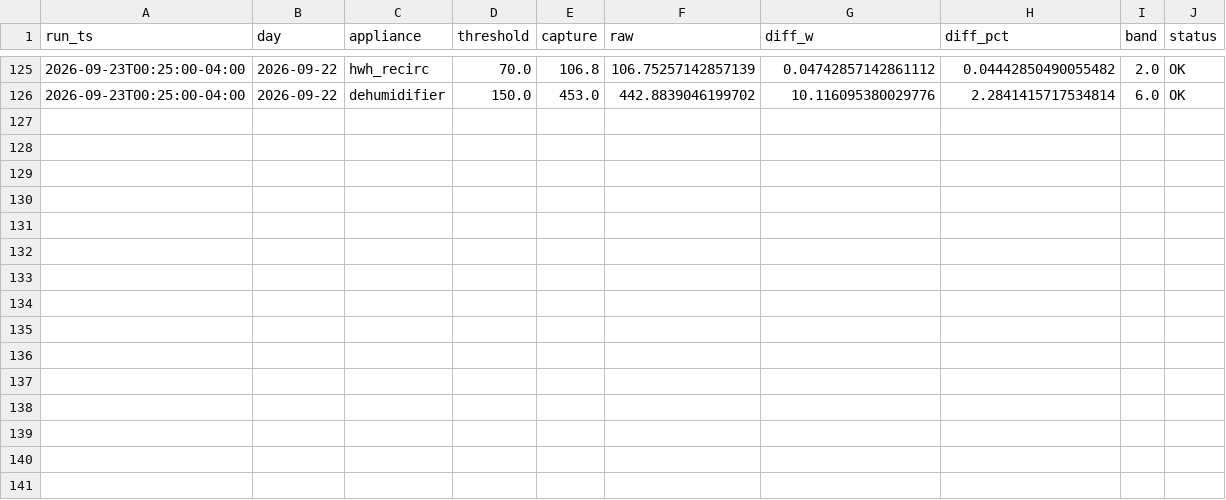
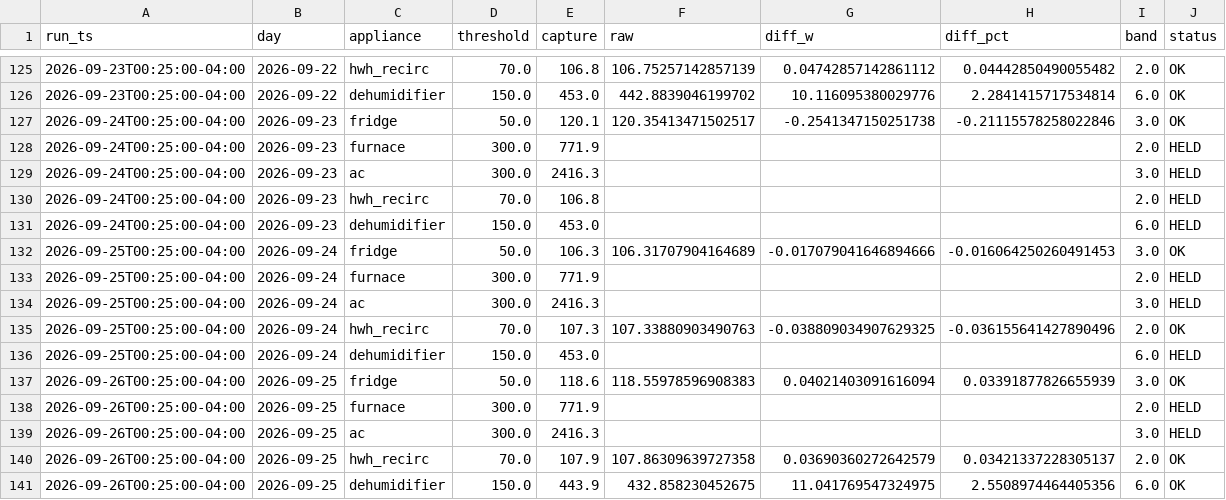
Before and after one commit to wkcollis1-eng/home-assistant-config, a CSV file: www/spc/spc_verify_history.csv, drawn as a sheet; only a part is shown, gaps mark what is left out; the diff names each change by its address in the sheet, - before the commit and + after, or states it on an @@ line.

```diff
--- a/www/spc/spc_verify_history.csv
+++ b/www/spc/spc_verify_history.csv
+row 127: 2026-09-24T00:25:00-04:00 | 2026-09-23 | fridge | 50.0 | 120.1 | 120.35413471502517 | -0.2541347150251738 | -0.21115578258022846 | 3.0 | OK
+row 128: 2026-09-24T00:25:00-04:00 | 2026-09-23 | furnace | 300.0 | 771.9 |  |  |  | 2.0 | HELD
+row 129: 2026-09-24T00:25:00-04:00 | 2026-09-23 | ac | 300.0 | 2416.3 |  |  |  | 3.0 | HELD
+row 130: 2026-09-24T00:25:00-04:00 | 2026-09-23 | hwh_recirc | 70.0 | 106.8 |  |  |  | 2.0 | HELD
+row 131: 2026-09-24T00:25:00-04:00 | 2026-09-23 | dehumidifier | 150.0 | 453.0 |  |  |  | 6.0 | HELD
+row 132: 2026-09-25T00:25:00-04:00 | 2026-09-24 | fridge | 50.0 | 106.3 | 106.31707904164689 | -0.017079041646894666 | -0.016064250260491453 | 3.0 | OK
+row 133: 2026-09-25T00:25:00-04:00 | 2026-09-24 | furnace | 300.0 | 771.9 |  |  |  | 2.0 | HELD
+row 134: 2026-09-25T00:25:00-04:00 | 2026-09-24 | ac | 300.0 | 2416.3 |  |  |  | 3.0 | HELD
+row 135: 2026-09-25T00:25:00-04:00 | 2026-09-24 | hwh_recirc | 70.0 | 107.3 | 107.33880903490763 | -0.038809034907629325 | -0.036155641427890496 | 2.0 | OK
+row 136: 2026-09-25T00:25:00-04:00 | 2026-09-24 | dehumidifier | 150.0 | 453.0 |  |  |  | 6.0 | HELD
+row 137: 2026-09-26T00:25:00-04:00 | 2026-09-25 | fridge | 50.0 | 118.6 | 118.55978596908383 | 0.04021403091616094 | 0.03391877826655939 | 3.0 | OK
+row 138: 2026-09-26T00:25:00-04:00 | 2026-09-25 | furnace | 300.0 | 771.9 |  |  |  | 2.0 | HELD
+row 139: 2026-09-26T00:25:00-04:00 | 2026-09-25 | ac | 300.0 | 2416.3 |  |  |  | 3.0 | HELD
+row 140: 2026-09-26T00:25:00-04:00 | 2026-09-25 | hwh_recirc | 70.0 | 107.9 | 107.86309639727358 | 0.03690360272642579 | 0.03421337228305137 | 2.0 | OK
+row 141: 2026-09-26T00:25:00-04:00 | 2026-09-25 | dehumidifier | 150.0 | 443.9 | 432.858230452675 | 11.041769547324975 | 2.5508974464405356 | 6.0 | OK
```
Also changed, not shown: reports/hvac_daily_2026.csv, www/energy/energy_daily_master.csv, 4 other files.
